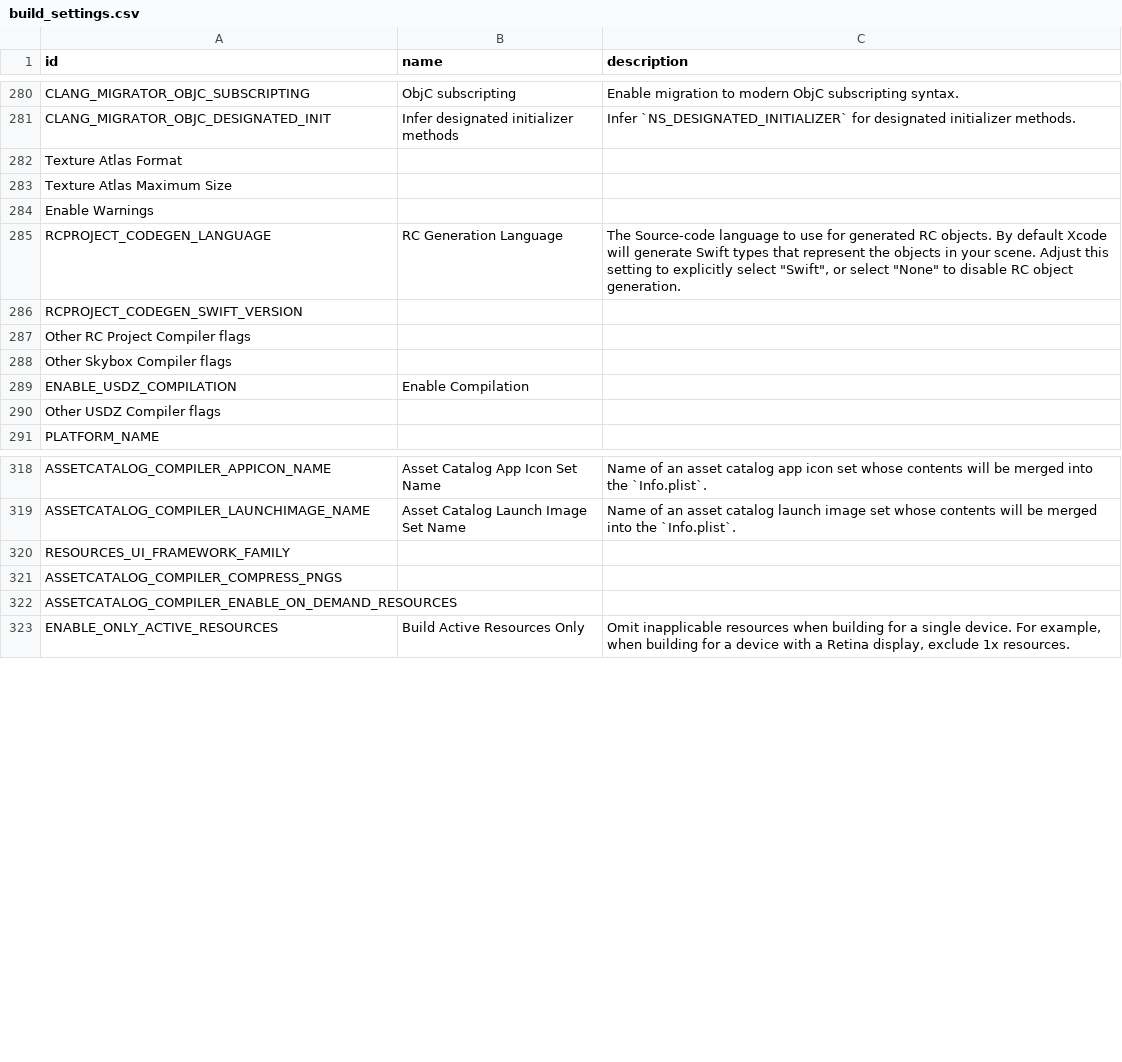
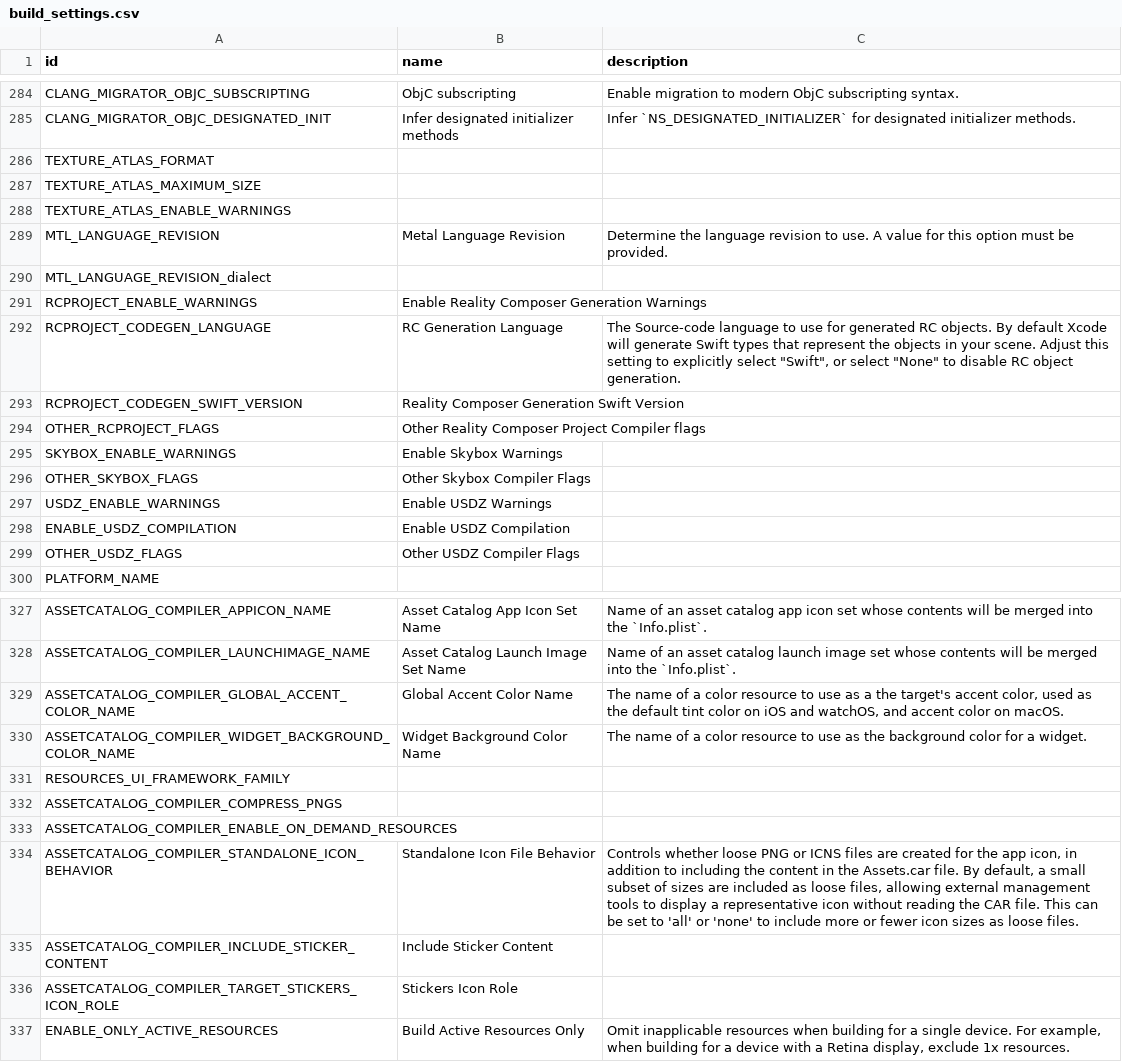
Before and after one commit to NSHipster/XcodeBuildSettings.com, a CSV file: build_settings.csv, drawn as a sheet; only a part is shown, gaps mark what is left out; the diff covers the shown part only.

```diff
--- a/build_settings.csv
+++ b/build_settings.csv
@@ -379,11 +383,16 @@ CLANG_MIGRATOR_OBJC_SUBSCRIPTING,ObjC subscripting,Enable migration to modern Ob
 CLANG_MIGRATOR_OBJC_DESIGNATED_INIT,Infer designated initializer methods,Infer `NS_DESIGNATED_INITIALIZER` for designated initializer methods.
-Texture Atlas Format,,
-Texture Atlas Maximum Size,,
-Enable Warnings,,
+TEXTURE_ATLAS_FORMAT,,
+TEXTURE_ATLAS_MAXIMUM_SIZE,,
+TEXTURE_ATLAS_ENABLE_WARNINGS,,
+MTL_LANGUAGE_REVISION,Metal Language Revision,Determine the language revision to use. A value for this option must be provided.
+MTL_LANGUAGE_REVISION_dialect,,
+RCPROJECT_ENABLE_WARNINGS,Enable Reality Composer Generation Warnings,
 RCPROJECT_CODEGEN_LANGUAGE,RC Generation Language,"The Source-code language to use for generated RC objects. By default Xcode will generate Swift types that represent the objects in your scene. Adjust this setting to explicitly select ""Swift"", or select ""None"" to disable RC object generation."
-RCPROJECT_CODEGEN_SWIFT_VERSION,,
-Other RC Project Compiler flags,,
-Other Skybox Compiler flags,,
-ENABLE_USDZ_COMPILATION,Enable Compilation,
-Other USDZ Compiler flags,,
+RCPROJECT_CODEGEN_SWIFT_VERSION,Reality Composer Generation Swift Version,
+OTHER_RCPROJECT_FLAGS,Other Reality Composer Project Compiler flags,
+SKYBOX_ENABLE_WARNINGS,Enable Skybox Warnings,
+OTHER_SKYBOX_FLAGS,Other Skybox Compiler Flags,
+USDZ_ENABLE_WARNINGS,Enable USDZ Warnings,
+ENABLE_USDZ_COMPILATION,Enable USDZ Compilation,
+OTHER_USDZ_FLAGS,Other USDZ Compiler Flags,
 PLATFORM_NAME,,
@@ -417,2 +426,4 @@ ASSETCATALOG_COMPILER_APPICON_NAME,Asset Catalog App Icon Set Name,Name of an as
 ASSETCATALOG_COMPILER_LAUNCHIMAGE_NAME,Asset Catalog Launch Image Set Name,Name of an asset catalog launch image set whose contents will be merged into the `Info.plist`.
+ASSETCATALOG_COMPILER_GLOBAL_ACCENT_COLOR_NAME,Global Accent Color Name,"The name of a color resource to use as a the target's accent color, used as the default tint color on iOS and watchOS, and accent color on macOS."
+ASSETCATALOG_COMPILER_WIDGET_BACKGROUND_COLOR_NAME,Widget Background Color Name,The name of a color resource to use as the background color for a widget.
 RESOURCES_UI_FRAMEWORK_FAMILY,,
@@ -420,2 +431,5 @@ ASSETCATALOG_COMPILER_COMPRESS_PNGS,,
 ASSETCATALOG_COMPILER_ENABLE_ON_DEMAND_RESOURCES,,
+ASSETCATALOG_COMPILER_STANDALONE_ICON_BEHAVIOR,Standalone Icon File Behavior,"Controls whether loose PNG or ICNS files are created for the app icon, in addition to including the content in the Assets.car file. By default, a small subset of sizes are included as loose files, allowing external management tools to display a representative icon without reading the CAR file. This can be set to 'all' or 'none' to include more or fewer icon sizes as loose files."
+ASSETCATALOG_COMPILER_INCLUDE_STICKER_CONTENT,Include Sticker Content,
+ASSETCATALOG_COMPILER_TARGET_STICKERS_ICON_ROLE,Stickers Icon Role,
 ENABLE_ONLY_ACTIVE_RESOURCES,Build Active Resources Only,"Omit inapplicable resources when building for a single device. For example, when building for a device with a Retina display, exclude 1x resources."
```
Also changed, not shown: 24 added rows, 1 removed row, 5 moved rows and 2 edited cells elsewhere in this file, 5 other files.
